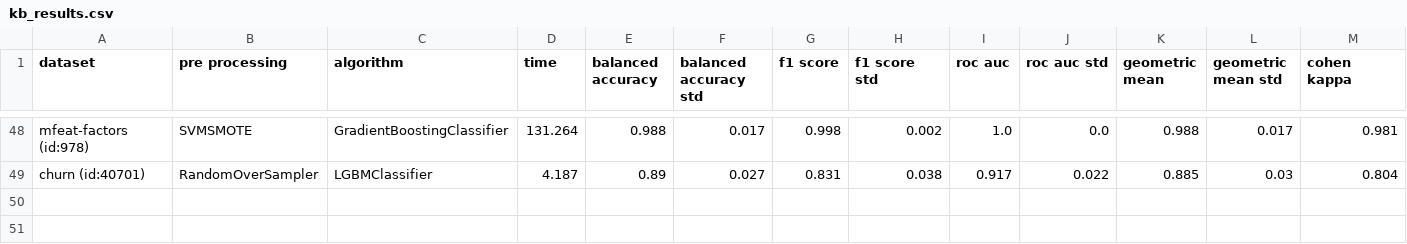
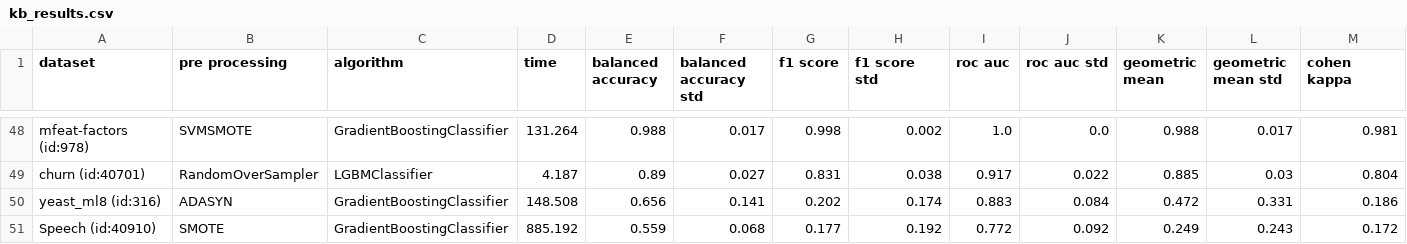
Before and after one commit to PedroVieira1160634/automated-imbalanced-classification, a CSV file: project/output/kb_results.csv, drawn as a sheet; only a part is shown, gaps mark what is left out; rows hold the shown columns only; the diff names each change by its address in the sheet, - before the commit and + after, or states it on an @@ line.

```diff
--- a/project/output/kb_results.csv
+++ b/project/output/kb_results.csv
+row 50: yeast_ml8 (id:316) | ADASYN | GradientBoostingClassifier | 148.508 | 0.656 | 0.141 | 0.202 | 0.174 | 0.883 | 0.084 | 0.472 | 0.331 | 0.186
+row 51: Speech (id:40910) | SMOTE | GradientBoostingClassifier | 885.192 | 0.559 | 0.068 | 0.177 | 0.192 | 0.772 | 0.092 | 0.249 | 0.243 | 0.172
```
Also changed, not shown: project/output/kb_full_results.csv, 2 other files.
